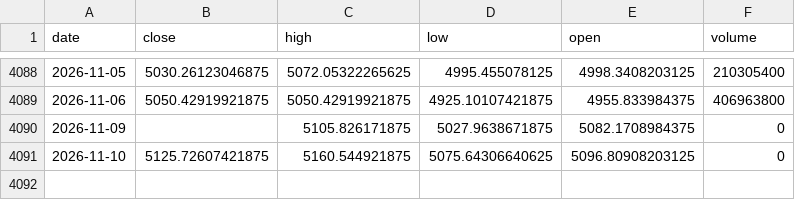
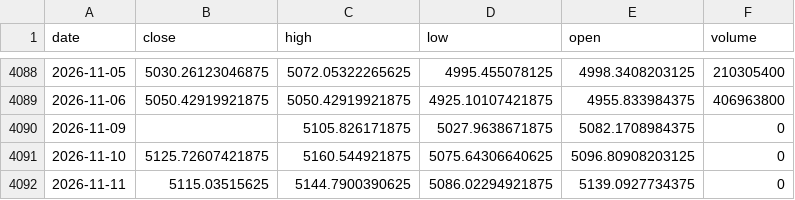
Before and after one commit to byusetianto-netizen/bayu-idx-trading-engine, a CSV file: data/idx_ihsg_index.csv, drawn as a sheet; only a part is shown, gaps mark what is left out; the diff names each change by its address in the sheet, - before the commit and + after, or states it on an @@ line.

```diff
--- a/data/idx_ihsg_index.csv
+++ b/data/idx_ihsg_index.csv
+row 4092: 2026-11-11 | 5115.03515625 | 5144.7900390625 | 5086.02294921875 | 5139.0927734375 | 0
```
Also changed, not shown: data/latest_actual_radar.csv, 3 other files.
